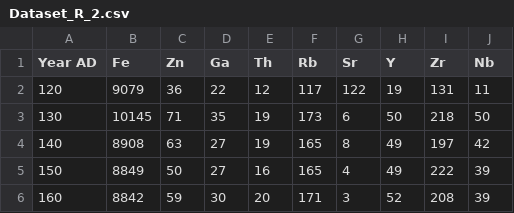
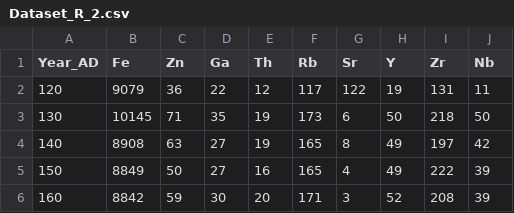
Before and after one commit to dalarre/Time-Series-Analysis, a CSV file: Dataset_R_2.csv, drawn as a sheet; only a part is shown.

Commit message:
Update Dataset_R_2.csv

```diff
--- a/Dataset_R_2.csv
+++ b/Dataset_R_2.csv
@@ -1,2 +1,2 @@
-Year AD,Fe,Zn,Ga,Th,Rb,Sr,Y,Zr,Nb
+Year_AD,Fe,Zn,Ga,Th,Rb,Sr,Y,Zr,Nb
 120,9079,36,22,12,117,122,19,131,11
```
